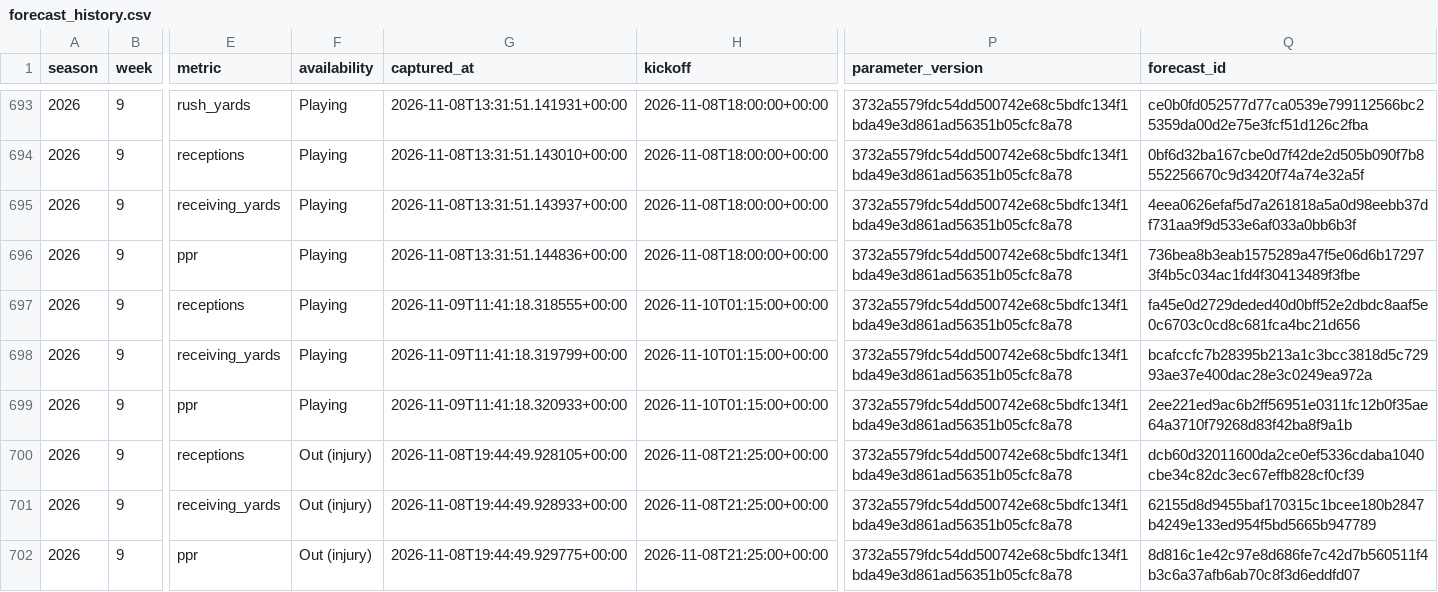
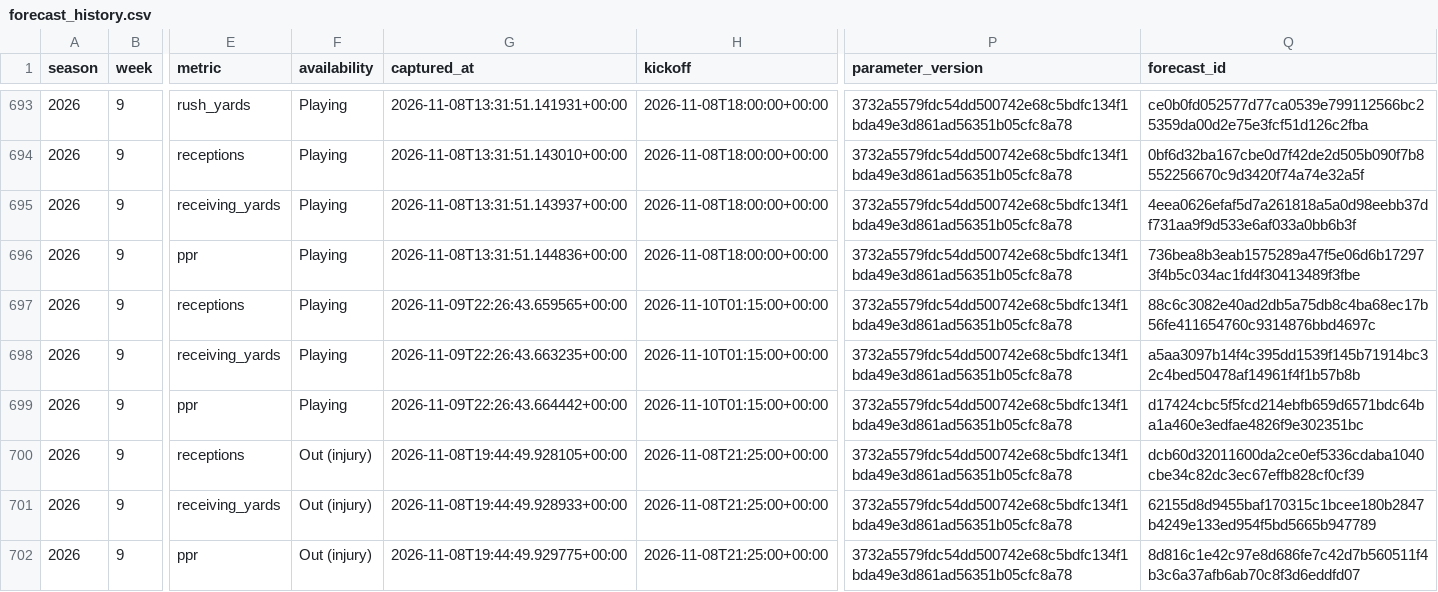
Before and after one commit to brandonlowery013-glitch/-fantasy-2026-player-comparison-, a CSV file: data/weekly-fantasy-learning/forecast_history.csv, drawn as a sheet; only a part is shown, gaps mark what is left out; the diff covers the shown part only; the diff names each change by its address in the sheet, - before the commit and + after, or states it on an @@ line.

Commit message:
Save weekly player forecasts and calibration

```diff
--- a/data/weekly-fantasy-learning/forecast_history.csv
+++ b/data/weekly-fantasy-learning/forecast_history.csv
-G697 (captured_at): 2026-11-09T11:41:18.318555+00:00
+G697 (captured_at): 2026-11-09T22:26:43.659565+00:00
-Q697 (forecast_id): fa45e0d2729deded40d0bff52e2dbdc8aaf5e0c6703c0cd8c681fca4bc21d656
+Q697 (forecast_id): 88c6c3082e40ad2db5a75db8c4ba68ec17b56fe411654760c9314876bbd4697c
-G698 (captured_at): 2026-11-09T11:41:18.319799+00:00
+G698 (captured_at): 2026-11-09T22:26:43.663235+00:00
-Q698 (forecast_id): bcafccfc7b28395b213a1c3bcc3818d5c72993ae37e400dac28e3c0249ea972a
+Q698 (forecast_id): a5aa3097b14f4c395dd1539f145b71914bc32c4bed50478af14961f4f1b57b8b
-G699 (captured_at): 2026-11-09T11:41:18.320933+00:00
+G699 (captured_at): 2026-11-09T22:26:43.664442+00:00
-Q699 (forecast_id): 2ee221ed9ac6b2ff56951e0311fc12b0f35ae64a3710f79268d83f42ba8f9a1b
+Q699 (forecast_id): d17424cbc5f5fcd214ebfb659d6571bdc64ba1a460e3edfae4826f9e302351bc
```
Also changed, not shown: 96 edited cells elsewhere in this file, 35 other files.
